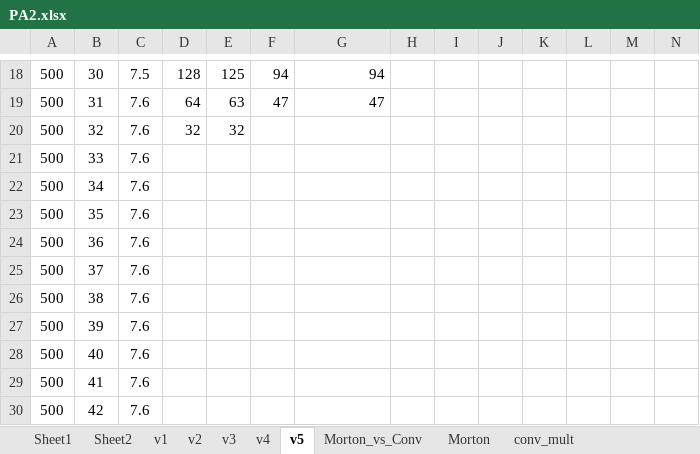
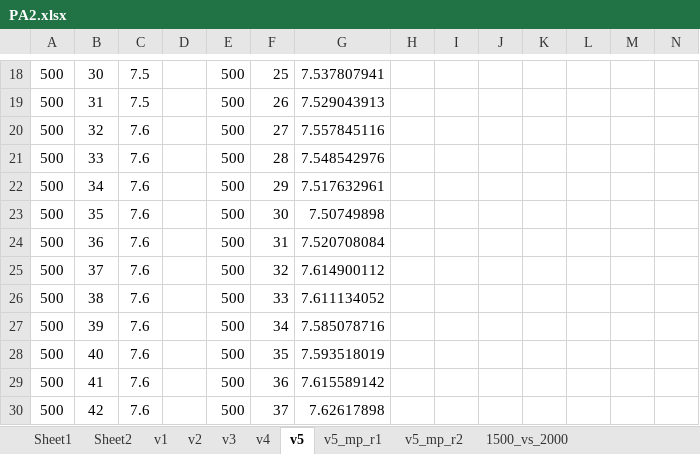
Before and after one commit to ufuktepe/temp, an Excel workbook: PA2.xlsx, sheet v5, drawn as a sheet; only a part is shown, gaps mark what is left out; values as stored, in another font and other column widths than the file's, no borders; charts and pictures and conditional formats not drawn; removed rows and columns are numbered as before the commit, all else as after; rows hold the shown columns only; the diff covers the shown part only; the diff names each change by its address in the sheet, - before the commit and + after, or states it on an @@ line.

```diff
--- a/PA2.xlsx (sheet v5)
+++ b/PA2.xlsx (sheet v5)
+sheet tab: v5_mp_r1
+sheet tab: v5_mp_r2
+sheet tab: 1500_vs_2000
-D18: 128
+D18: (empty)
-E18: 125
+E18: 500
-F18: 94
+F18: 25
-G18: 94
+G18: 7.537807941
-row 19: 500 | 31 | 7.6 | 64 | 63 | 47 | 47
+row 19: 500 | 31 | 7.5 |  | 500 | 26 | 7.529043913
-D20: 32
+D20: (empty)
-E20: 32
+E20: 500
-F20: (empty)
+F20: 27
-G20: (empty)
+G20: 7.557845116
-E21:E30: (empty)
+E21:E30: 500
-F21: (empty)
+F21: 28
-G21: (empty)
+G21: 7.548542976
-F22: (empty)
+F22: 29
-G22: (empty)
+G22: 7.517632961
-F23: (empty)
+F23: 30
-G23: (empty)
+G23: 7.50749898
-F24: (empty)
+F24: 31
-G24: (empty)
+G24: 7.520708084
-F25: (empty)
+F25: 32
-G25: (empty)
+G25: 7.614900112
-F26: (empty)
+F26: 33
-G26: (empty)
+G26: 7.611134052
-F27: (empty)
+F27: 34
-G27: (empty)
+G27: 7.585078716
-F28: (empty)
+F28: 35
-G28: (empty)
+G28: 7.593518019
-F29: (empty)
+F29: 36
-G29: (empty)
+G29: 7.615589142
-F30: (empty)
+F30: 37
-G30: (empty)
+G30: 7.62617898
```
Also changed, not shown: 2 added rows, 2 removed rows and 105 edited cells elsewhere in this sheet, sheet conv_mult, formulas that keep their value, charts or pictures, 1 other file.
